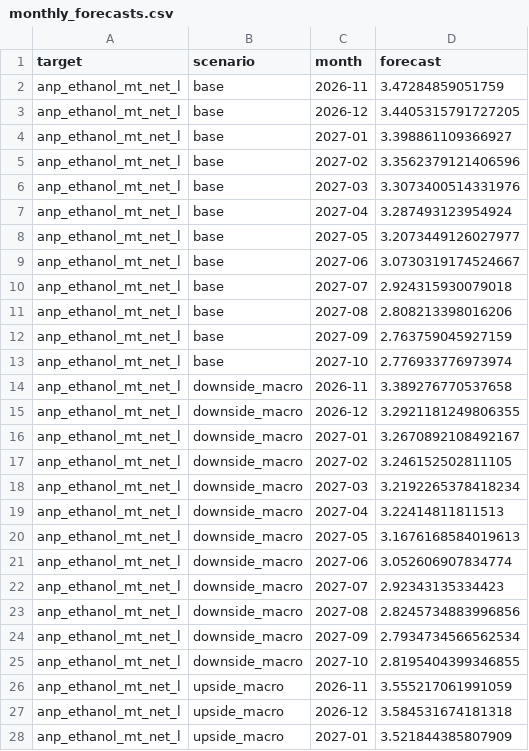
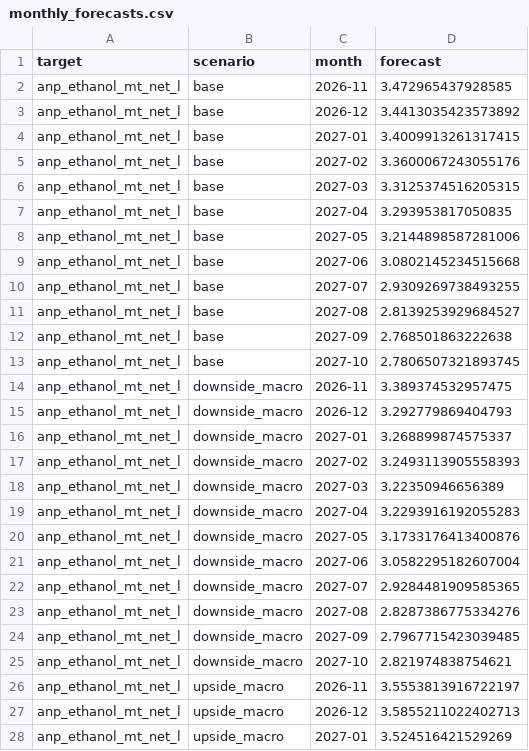
Before and after one commit to CBordaYupanqui/Etanol-de-maiz, a CSV file: outputs/monthly_forecasts.csv, drawn as a sheet; only a part is shown; the diff covers the shown part only.

```diff
--- a/outputs/monthly_forecasts.csv
+++ b/outputs/monthly_forecasts.csv
@@ -1,28 +1,28 @@
 target,scenario,month,forecast
-anp_ethanol_mt_net_l,base,2026-11,3.47284859051759
-anp_ethanol_mt_net_l,base,2026-12,3.4405315791727205
-anp_ethanol_mt_net_l,base,2027-01,3.398861109366927
-anp_ethanol_mt_net_l,base,2027-02,3.3562379121406596
-anp_ethanol_mt_net_l,base,2027-03,3.3073400514331976
-anp_ethanol_mt_net_l,base,2027-04,3.287493123954924
-anp_ethanol_mt_net_l,base,2027-05,3.2073449126027977
-anp_ethanol_mt_net_l,base,2027-06,3.0730319174524667
-anp_ethanol_mt_net_l,base,2027-07,2.924315930079018
-anp_ethanol_mt_net_l,base,2027-08,2.808213398016206
-anp_ethanol_mt_net_l,base,2027-09,2.763759045927159
-anp_ethanol_mt_net_l,base,2027-10,2.776933776973974
-anp_ethanol_mt_net_l,downside_macro,2026-11,3.389276770537658
-anp_ethanol_mt_net_l,downside_macro,2026-12,3.2921181249806355
-anp_ethanol_mt_net_l,downside_macro,2027-01,3.2670892108492167
-anp_ethanol_mt_net_l,downside_macro,2027-02,3.246152502811105
-anp_ethanol_mt_net_l,downside_macro,2027-03,3.2192265378418234
-anp_ethanol_mt_net_l,downside_macro,2027-04,3.22414811811513
-anp_ethanol_mt_net_l,downside_macro,2027-05,3.1676168584019613
-anp_ethanol_mt_net_l,downside_macro,2027-06,3.052606907834774
-anp_ethanol_mt_net_l,downside_macro,2027-07,2.92343135334423
-anp_ethanol_mt_net_l,downside_macro,2027-08,2.8245734883996856
-anp_ethanol_mt_net_l,downside_macro,2027-09,2.7934734566562534
-anp_ethanol_mt_net_l,downside_macro,2027-10,2.8195404399346855
-anp_ethanol_mt_net_l,upside_macro,2026-11,3.555217061991059
-anp_ethanol_mt_net_l,upside_macro,2026-12,3.584531674181318
-anp_ethanol_mt_net_l,upside_macro,2027-01,3.521844385807909
+anp_ethanol_mt_net_l,base,2026-11,3.472965437928585
+anp_ethanol_mt_net_l,base,2026-12,3.4413035423573892
+anp_ethanol_mt_net_l,base,2027-01,3.4009913261317415
+anp_ethanol_mt_net_l,base,2027-02,3.3600067243055176
+anp_ethanol_mt_net_l,base,2027-03,3.3125374516205315
+anp_ethanol_mt_net_l,base,2027-04,3.293953817050835
+anp_ethanol_mt_net_l,base,2027-05,3.2144898587281006
+anp_ethanol_mt_net_l,base,2027-06,3.0802145234515668
+anp_ethanol_mt_net_l,base,2027-07,2.9309269738493255
+anp_ethanol_mt_net_l,base,2027-08,2.8139253929684527
+anp_ethanol_mt_net_l,base,2027-09,2.768501863222638
+anp_ethanol_mt_net_l,base,2027-10,2.7806507321893745
+anp_ethanol_mt_net_l,downside_macro,2026-11,3.389374532957475
+anp_ethanol_mt_net_l,downside_macro,2026-12,3.292779869404793
+anp_ethanol_mt_net_l,downside_macro,2027-01,3.268899874575337
+anp_ethanol_mt_net_l,downside_macro,2027-02,3.2493113905558393
+anp_ethanol_mt_net_l,downside_macro,2027-03,3.22350946656389
+anp_ethanol_mt_net_l,downside_macro,2027-04,3.2293916192055283
+anp_ethanol_mt_net_l,downside_macro,2027-05,3.1733176413400876
+anp_ethanol_mt_net_l,downside_macro,2027-06,3.0582295182607004
+anp_ethanol_mt_net_l,downside_macro,2027-07,2.9284481909585365
+anp_ethanol_mt_net_l,downside_macro,2027-08,2.8287386775334276
+anp_ethanol_mt_net_l,downside_macro,2027-09,2.7967715423039485
+anp_ethanol_mt_net_l,downside_macro,2027-10,2.821974838754621
+anp_ethanol_mt_net_l,upside_macro,2026-11,3.5553813916722197
+anp_ethanol_mt_net_l,upside_macro,2026-12,3.5855211022402713
+anp_ethanol_mt_net_l,upside_macro,2027-01,3.524516421529269
```
Also changed, not shown: 9 edited cells elsewhere in this file, outputs/correlations.csv, outputs/forecasts.csv, 5 other files.
